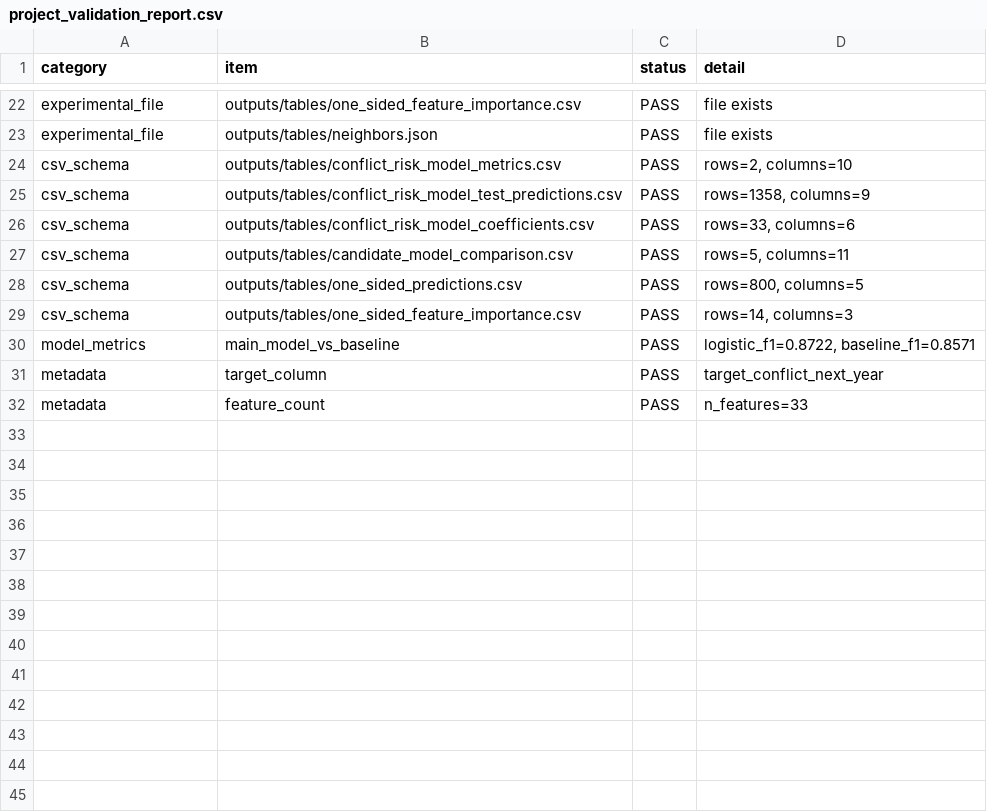
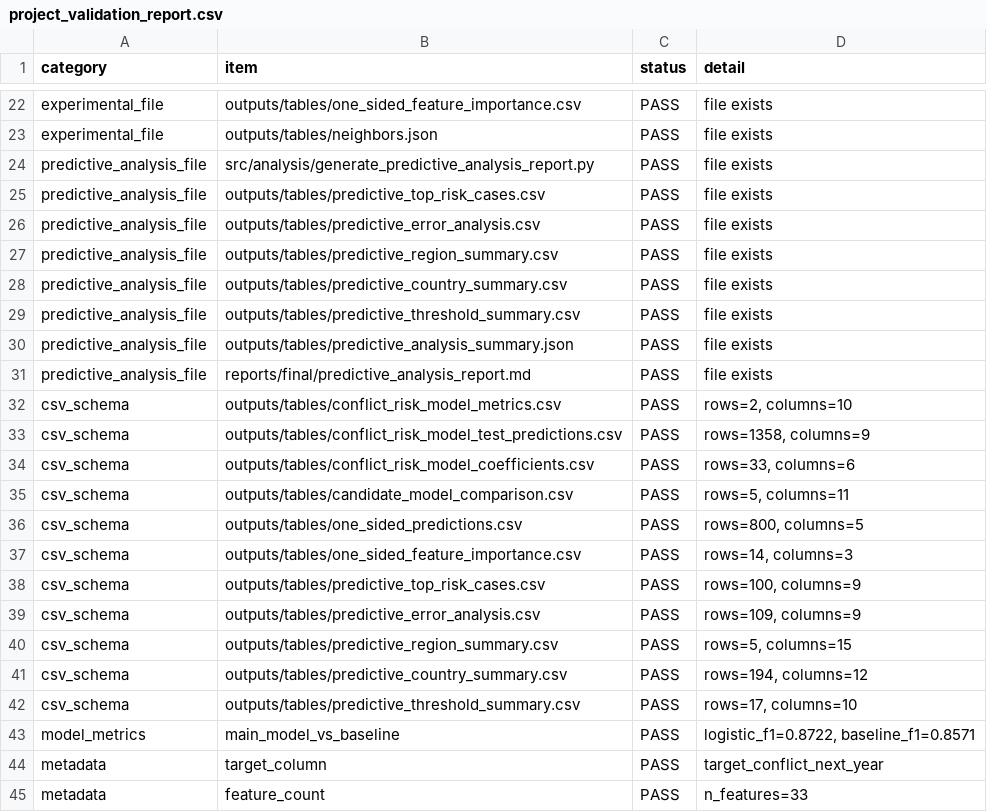
Before and after one commit to enzo-going/international-conflict-risk-ml, a CSV file: outputs/tables/project_validation_report.csv, drawn as a sheet; only a part is shown, gaps mark what is left out; the diff names each change by its address in the sheet, - before the commit and + after, or states it on an @@ line.

Commit message:
feat: add predictive analysis report generation

```diff
--- a/outputs/tables/project_validation_report.csv
+++ b/outputs/tables/project_validation_report.csv
+row 24: predictive_analysis_file | src/analysis/generate_predictive_analysis_report.py | PASS | file exists
+row 25: predictive_analysis_file | outputs/tables/predictive_top_risk_cases.csv | PASS | file exists
+row 26: predictive_analysis_file | outputs/tables/predictive_error_analysis.csv | PASS | file exists
+row 27: predictive_analysis_file | outputs/tables/predictive_region_summary.csv | PASS | file exists
+row 28: predictive_analysis_file | outputs/tables/predictive_country_summary.csv | PASS | file exists
+row 29: predictive_analysis_file | outputs/tables/predictive_threshold_summary.csv | PASS | file exists
+row 30: predictive_analysis_file | outputs/tables/predictive_analysis_summary.json | PASS | file exists
+row 31: predictive_analysis_file | reports/final/predictive_analysis_report.md | PASS | file exists
+row 38: csv_schema | outputs/tables/predictive_top_risk_cases.csv | PASS | rows=100, columns=9
+row 39: csv_schema | outputs/tables/predictive_error_analysis.csv | PASS | rows=109, columns=9
+row 40: csv_schema | outputs/tables/predictive_region_summary.csv | PASS | rows=5, columns=15
+row 41: csv_schema | outputs/tables/predictive_country_summary.csv | PASS | rows=194, columns=12
+row 42: csv_schema | outputs/tables/predictive_threshold_summary.csv | PASS | rows=17, columns=10
```
Also changed, not shown: 10 other files.
